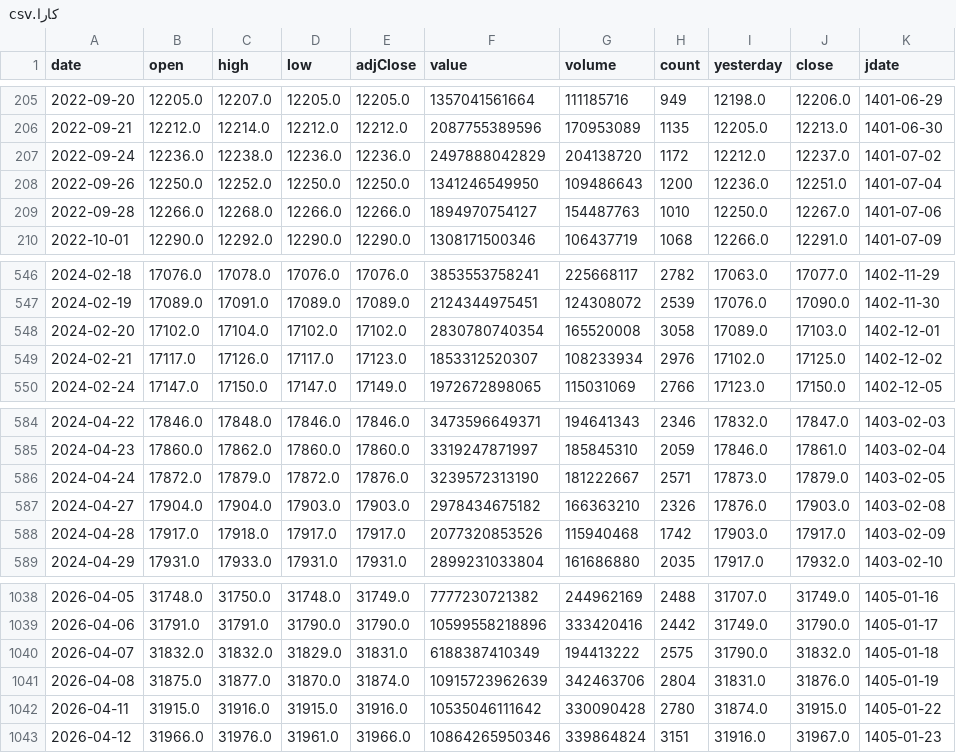
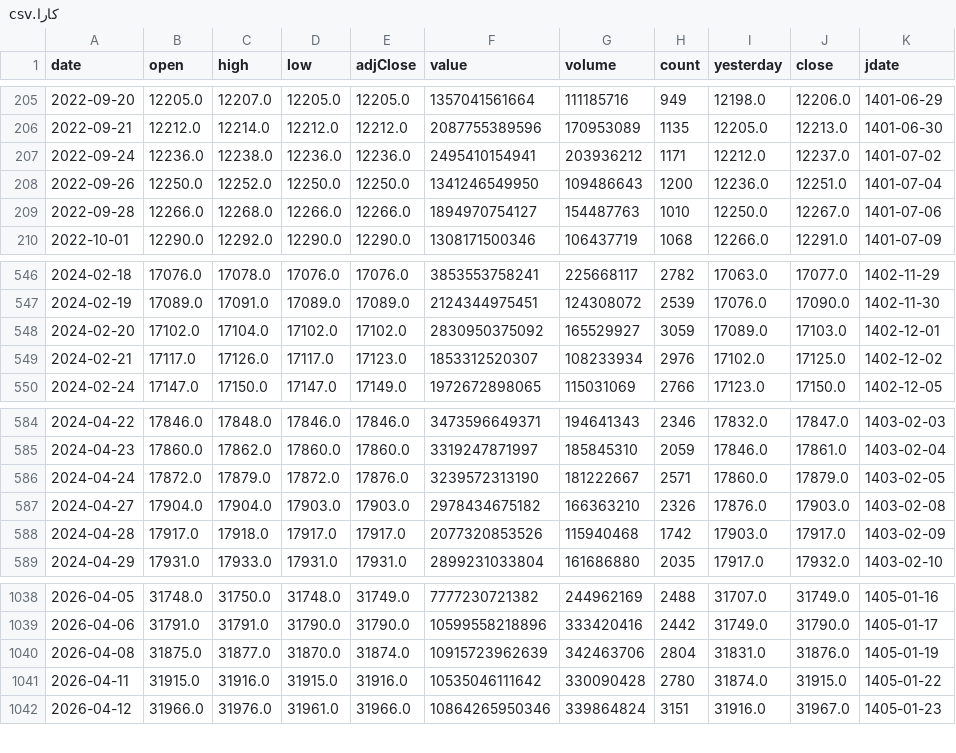
Before and after one commit to mohammadbayati/Iran-Stock-Ai-System, a CSV file: data/history/کارا.csv, drawn as a sheet; only a part is shown, gaps mark what is left out.

```diff
--- a/data/history/کارا.csv
+++ b/data/history/کارا.csv
@@ -206,3 +206,3 @@ date,open,high,low,adjClose,value,volume,count,yesterday,close,jdate
 2022-09-21,12212.0,12214.0,12212.0,12212.0,2087755389596,170953089,1135,12205.0,12213.0,1401-06-30
-2022-09-24,12236.0,12238.0,12236.0,12236.0,2497888042829,204138720,1172,12212.0,12237.0,1401-07-02
+2022-09-24,12236.0,12238.0,12236.0,12236.0,2495410154941,203936212,1171,12212.0,12237.0,1401-07-02
 2022-09-26,12250.0,12252.0,12250.0,12250.0,1341246549950,109486643,1200,12236.0,12251.0,1401-07-04
@@ -547,3 +547,3 @@ date,open,high,low,adjClose,value,volume,count,yesterday,close,jdate
 2024-02-19,17089.0,17091.0,17089.0,17089.0,2124344975451,124308072,2539,17076.0,17090.0,1402-11-30
-2024-02-20,17102.0,17104.0,17102.0,17102.0,2830780740354,165520008,3058,17089.0,17103.0,1402-12-01
+2024-02-20,17102.0,17104.0,17102.0,17102.0,2830950375092,165529927,3059,17089.0,17103.0,1402-12-01
 2024-02-21,17117.0,17126.0,17117.0,17123.0,1853312520307,108233934,2976,17102.0,17125.0,1402-12-02
@@ -585,3 +585,3 @@ date,open,high,low,adjClose,value,volume,count,yesterday,close,jdate
 2024-04-23,17860.0,17862.0,17860.0,17860.0,3319247871997,185845310,2059,17846.0,17861.0,1403-02-04
-2024-04-24,17872.0,17879.0,17872.0,17876.0,3239572313190,181222667,2571,17873.0,17879.0,1403-02-05
+2024-04-24,17872.0,17879.0,17872.0,17876.0,3239572313190,181222667,2571,17860.0,17879.0,1403-02-05
 2024-04-27,17904.0,17904.0,17903.0,17903.0,2978434675182,166363210,2326,17876.0,17903.0,1403-02-08
@@ -1039,3 +1039,2 @@ date,open,high,low,adjClose,value,volume,count,yesterday,close,jdate
 2026-04-06,31791.0,31791.0,31790.0,31790.0,10599558218896,333420416,2442,31749.0,31790.0,1405-01-17
-2026-04-07,31832.0,31832.0,31829.0,31831.0,6188387410349,194413222,2575,31790.0,31832.0,1405-01-18
 2026-04-08,31875.0,31877.0,31870.0,31874.0,10915723962639,342463706,2804,31831.0,31876.0,1405-01-19
```
Also changed, not shown: data/history/اعتماد.csv, data/history/اونیکس.csv, 20 other files.
